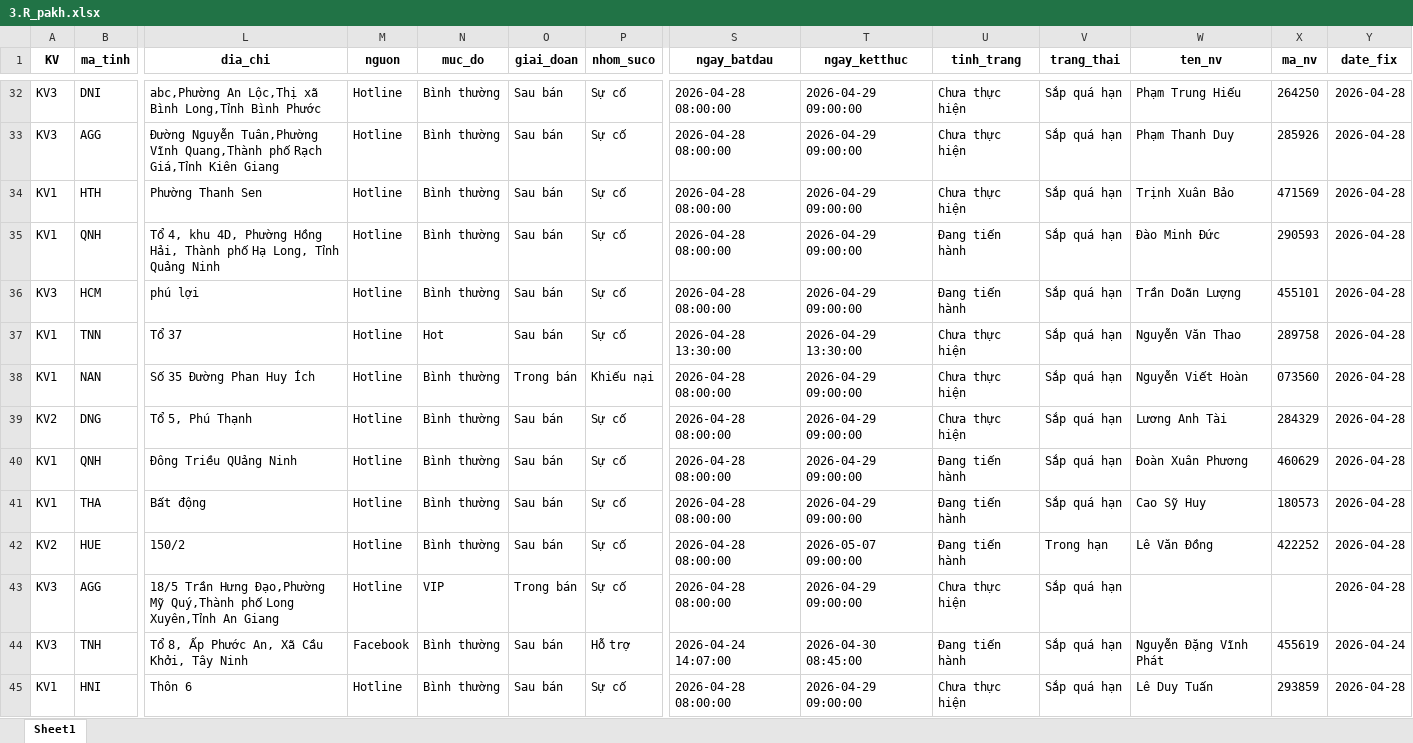
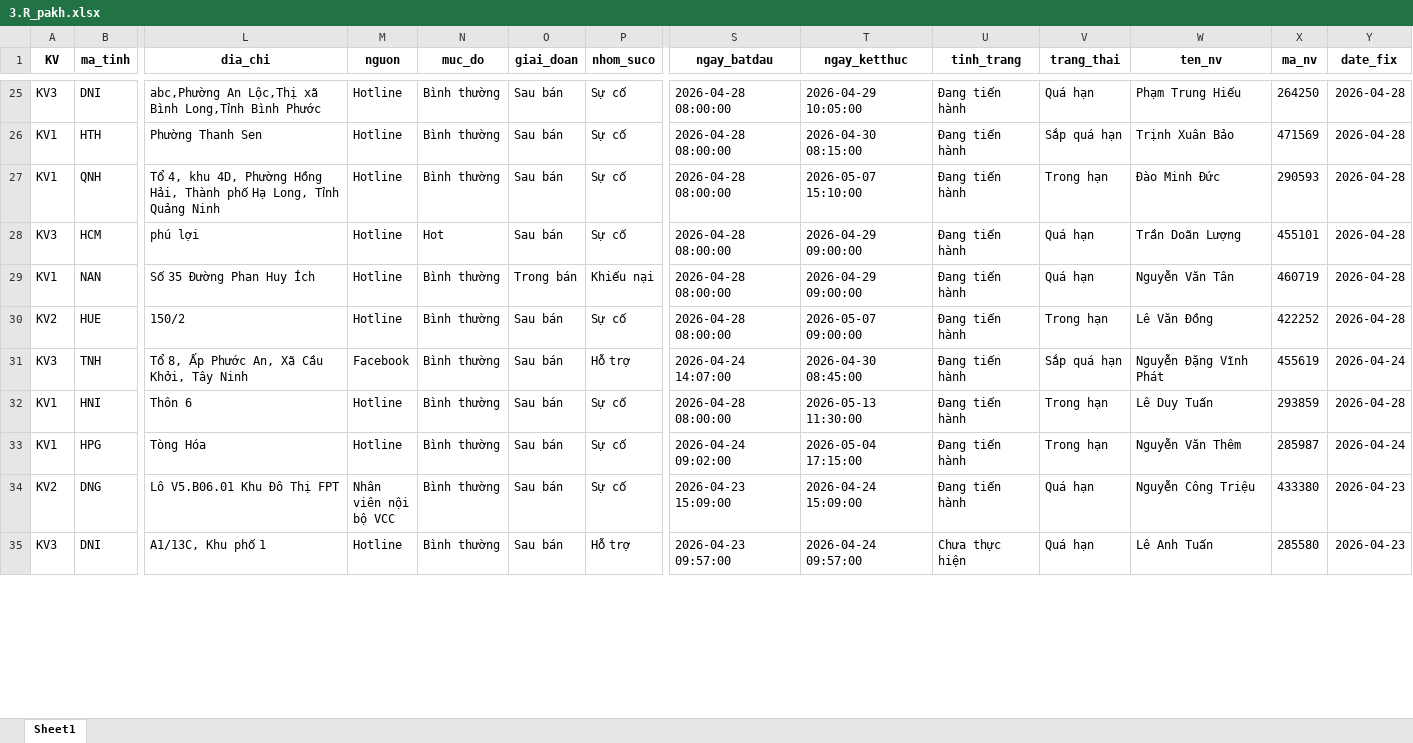
Before and after one commit to Nhunggg1612/dashboard-PAKH, an Excel workbook: data/3.R_pakh.xlsx, sheet Sheet1, drawn as a sheet; only a part is shown, gaps mark what is left out; the shorter side is filled out with more unchanged rows; values as stored, in another font and other column widths than the file's, no borders; removed rows and columns are numbered as before the commit, all else as after; rows hold the shown columns only; the diff covers the shown part only; the diff names each change by its address in the sheet, - before the commit and + after, or states it on an @@ line.

```diff
--- a/data/3.R_pakh.xlsx (sheet Sheet1)
+++ b/data/3.R_pakh.xlsx (sheet Sheet1)
-T25 (ngay_ketthuc): 2026-04-29 09:00:00
+T25 (ngay_ketthuc): 2026-04-29 10:05:00
-U25 (tinh_trang): Chưa thực hiện
+U25 (tinh_trang): Đang tiến hành
-V25 (trang_thai): Sắp quá hạn
+V25 (trang_thai): Quá hạn
-row 33: KV3 | AGG | Đường Nguyễn Tuân,Phường Vĩnh Quang,Thành phố Rạch Giá,Tỉnh Kiên Giang | Hotline | Bình thường | Sau bán | Sự cố | 2026-04-28 08:00:00 | 2026-04-29 09:00:00 | Chưa thực hiện | Sắp quá hạn | Phạm Thanh Duy | 285926 | 2026-04-28
-T26 (ngay_ketthuc): 2026-04-29 09:00:00
+T26 (ngay_ketthuc): 2026-04-30 08:15:00
-U26 (tinh_trang): Chưa thực hiện
+U26 (tinh_trang): Đang tiến hành
-T27 (ngay_ketthuc): 2026-04-29 09:00:00
+T27 (ngay_ketthuc): 2026-05-07 15:10:00
-V27 (trang_thai): Sắp quá hạn
+V27 (trang_thai): Trong hạn
-N28 (muc_do): Bình thường
+N28 (muc_do): Hot
-V28 (trang_thai): Sắp quá hạn
+V28 (trang_thai): Quá hạn
-row 37: KV1 | TNN | Tổ 37 | Hotline | Hot | Sau bán | Sự cố | 2026-04-28 13:30:00 | 2026-04-29 13:30:00 | Chưa thực hiện | Sắp quá hạn | Nguyễn Văn Thao | 289758 | 2026-04-28
-U29 (tinh_trang): Chưa thực hiện
+U29 (tinh_trang): Đang tiến hành
-V29 (trang_thai): Sắp quá hạn
+V29 (trang_thai): Quá hạn
-W29 (ten_nv): Nguyễn Viết Hoàn
+W29 (ten_nv): Nguyễn Văn Tân
-X29 (ma_nv): 073560
+X29 (ma_nv): 460719
-row 39: KV2 | DNG | Tổ 5, Phú Thạnh | Hotline | Bình thường | Sau bán | Sự cố | 2026-04-28 08:00:00 | 2026-04-29 09:00:00 | Chưa thực hiện | Sắp quá hạn | Lương Anh Tài | 284329 | 2026-04-28
-row 40: KV1 | QNH | Đông Triều QUảng Ninh | Hotline | Bình thường | Sau bán | Sự cố | 2026-04-28 08:00:00 | 2026-04-29 09:00:00 | Đang tiến hành | Sắp quá hạn | Đoàn Xuân Phương | 460629 | 2026-04-28
-row 41: KV1 | THA | Bất động | Hotline | Bình thường | Sau bán | Sự cố | 2026-04-28 08:00:00 | 2026-04-29 09:00:00 | Đang tiến hành | Sắp quá hạn | Cao Sỹ Huy | 180573 | 2026-04-28
-row 43: KV3 | AGG | 18/5 Trần Hưng Đạo,Phường Mỹ Quý,Thành phố Long Xuyên,Tỉnh An Giang | Hotline | VIP | Trong bán | Sự cố | 2026-04-28 08:00:00 | 2026-04-29 09:00:00 | Chưa thực hiện | Sắp quá hạn |  |  | 2026-04-28
-T32 (ngay_ketthuc): 2026-04-29 09:00:00
+T32 (ngay_ketthuc): 2026-05-13 11:30:00
-U32 (tinh_trang): Chưa thực hiện
+U32 (tinh_trang): Đang tiến hành
-V32 (trang_thai): Sắp quá hạn
+V32 (trang_thai): Trong hạn
```
Also changed, not shown: 4 added rows, 15 removed rows and 79 edited cells elsewhere in this sheet, 5 other files.
